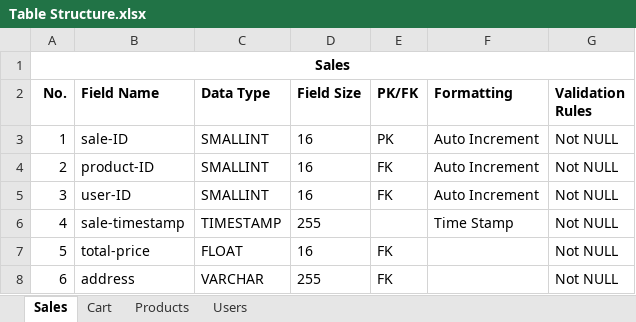
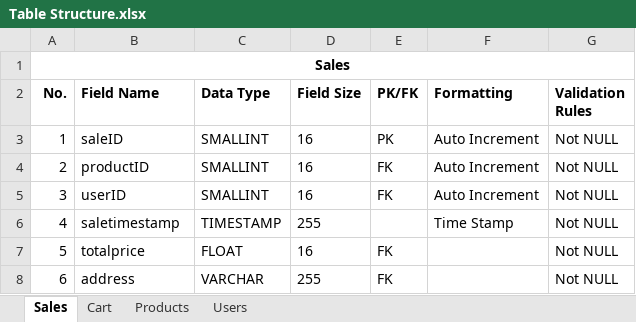
Before and after one commit to bitlii/O2YOU, an Excel workbook: database/Table Structure.xlsx, sheet Sales, drawn as a sheet; values as stored, in another font and other column widths than the file's, no borders; the diff names each change by its address in the sheet, - before the commit and + after, or states it on an @@ line.

```diff
--- a/database/Table Structure.xlsx (sheet Sales)
+++ b/database/Table Structure.xlsx (sheet Sales)
-B3 (Field Name): sale-ID
+B3 (Field Name): saleID
-B4 (Field Name): product-ID
+B4 (Field Name): productID
-B5 (Field Name): user-ID
+B5 (Field Name): userID
-B6 (Field Name): sale-timestamp
+B6 (Field Name): saletimestamp
-B7 (Field Name): total-price
+B7 (Field Name): totalprice
```
Also changed, not shown: sheet Cart, sheet Products, sheet Users, 4 other files.
